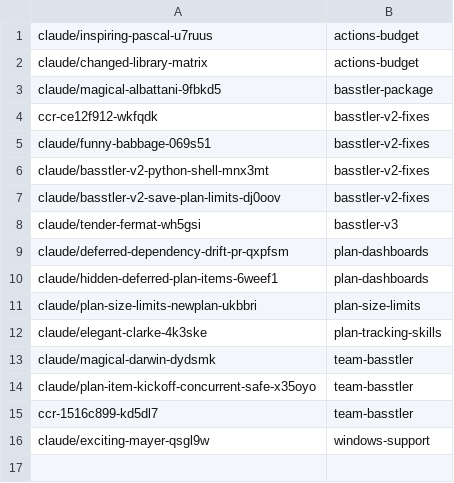
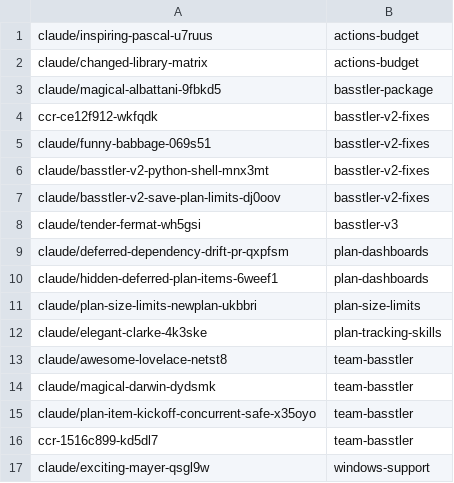
Before and after one commit to AbdelrhmanBassiouny/basstler, a TSV file: .claude/personal/plans/_generated/branch-index.tsv, drawn as a sheet.

Commit message:
Update plan manifest for team-basstler

```diff
--- a/.claude/personal/plans/_generated/branch-index.tsv
+++ b/.claude/personal/plans/_generated/branch-index.tsv
@@ -12,2 +12,3 @@ claude/plan-size-limits-newplan-ukbbri	plan-size-limits
 claude/elegant-clarke-4k3ske	plan-tracking-skills
+claude/awesome-lovelace-netst8	team-basstler
 claude/magical-darwin-dydsmk	team-basstler
```
Also changed, not shown: 1 other file.
